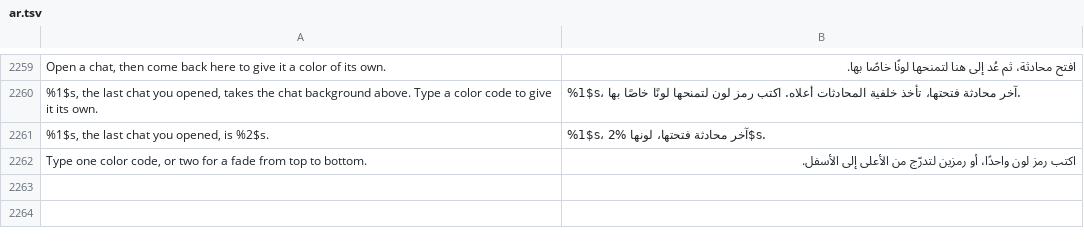
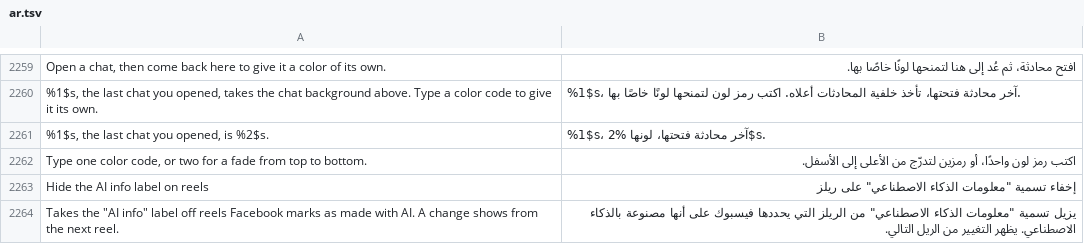
Before and after one commit to SysAdminDoc/HushFacebook, a TSV file: extensions/shared/library/src/main/l10n/ar.tsv, drawn as a sheet; only a part is shown, gaps mark what is left out; the diff names each change by its address in the sheet, - before the commit and + after, or states it on an @@ line.

```diff
--- a/extensions/shared/library/src/main/l10n/ar.tsv
+++ b/extensions/shared/library/src/main/l10n/ar.tsv
+row 2263: Hide the AI info label on reels | إخفاء تسمية "معلومات الذكاء الاصطناعي" على ريلز
+row 2264: Takes the "AI info" label off reels Facebook marks as made with AI. A change shows from the next reel. | يزيل تسمية "معلومات الذكاء الاصطناعي" من الريلز التي يحددها فيسبوك على أنها مصنوعة بالذكاء الاصطناعي. يظهر التغيير من الريل التالي.
```
Also changed, not shown: extensions/shared/library/src/main/l10n/bg.tsv, extensions/shared/library/src/main/l10n/es.tsv, 42 other files.
